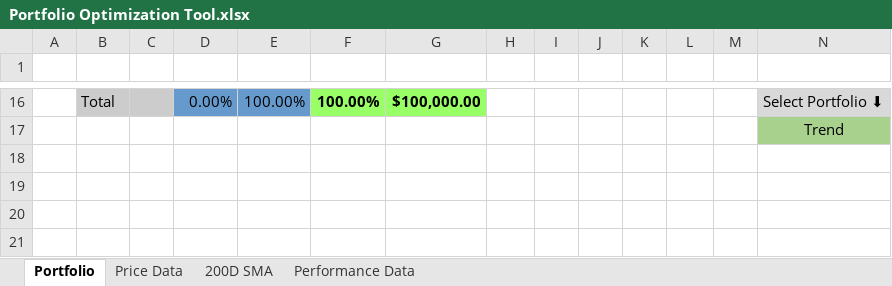
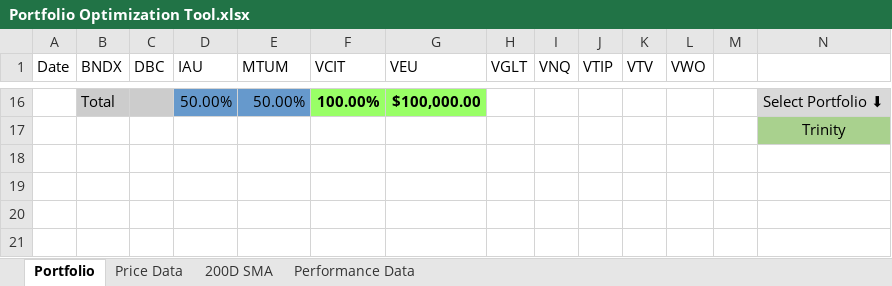
Before and after one commit to ryanlupinski/Portfolio-Optimization, an Excel workbook: Portfolio Optimization Tool.xlsx, sheet Portfolio, drawn as a sheet; only a part is shown, gaps mark what is left out; values as stored, in another font and other column widths than the file's, no borders; charts and pictures and conditional formats and table styles not drawn; rows hold the shown columns only; the diff covers the shown part only; the diff names each change by its address in the sheet, - before the commit and + after, or states it on an @@ line.

```diff
--- a/Portfolio Optimization Tool.xlsx (sheet Portfolio)
+++ b/Portfolio Optimization Tool.xlsx (sheet Portfolio)
-row 1: (empty)
+row 1: Date | BNDX | DBC | IAU | MTUM | VCIT | VEU | VGLT | VNQ | VTIP | VTV | VWO
-D16 (IAU): 0.00%
+D16 (IAU): 50.00%
-E16 (MTUM): 100.00%
+E16 (MTUM): 50.00%
-N17: Trend
+N17: Trinity
```
Also changed, not shown: 12 added rows, 12 removed rows and 1 edited cell elsewhere in this sheet, sheet Performance Data, sheet 200D SMA, sheet Price Data, 27 other files.
